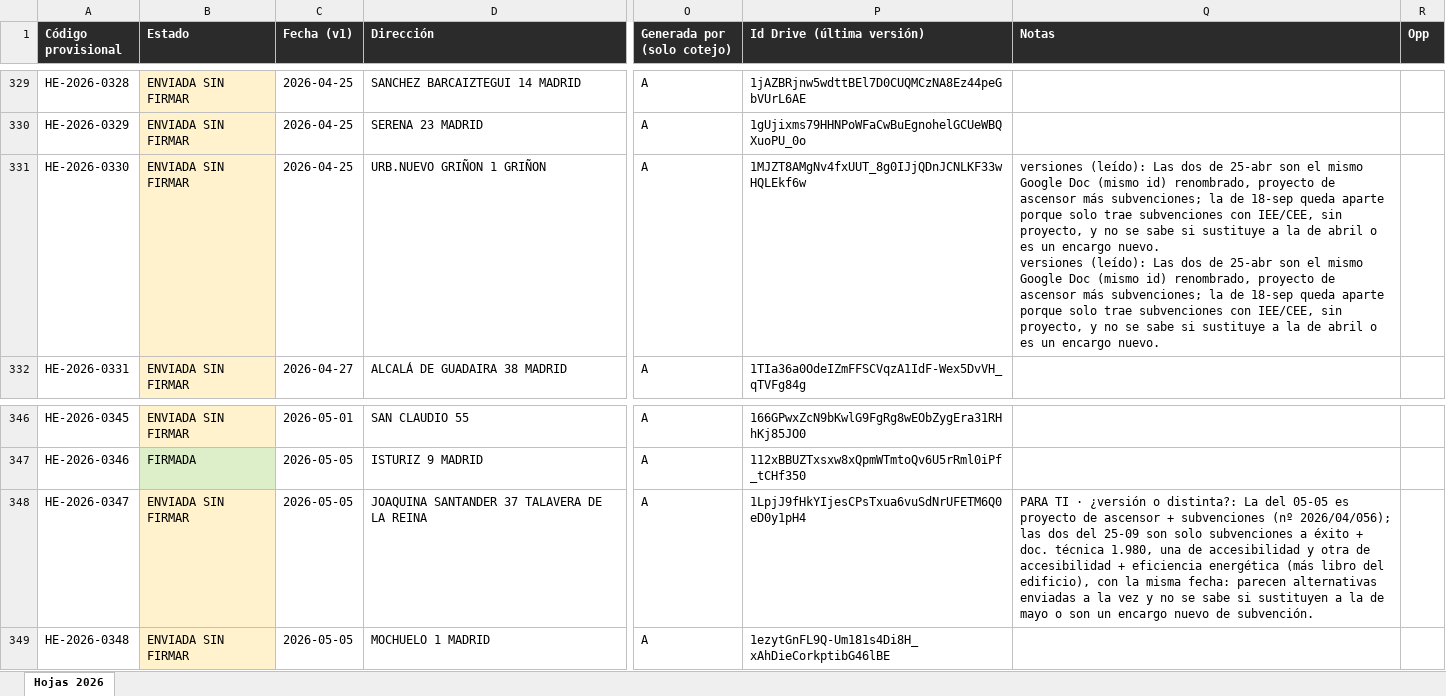
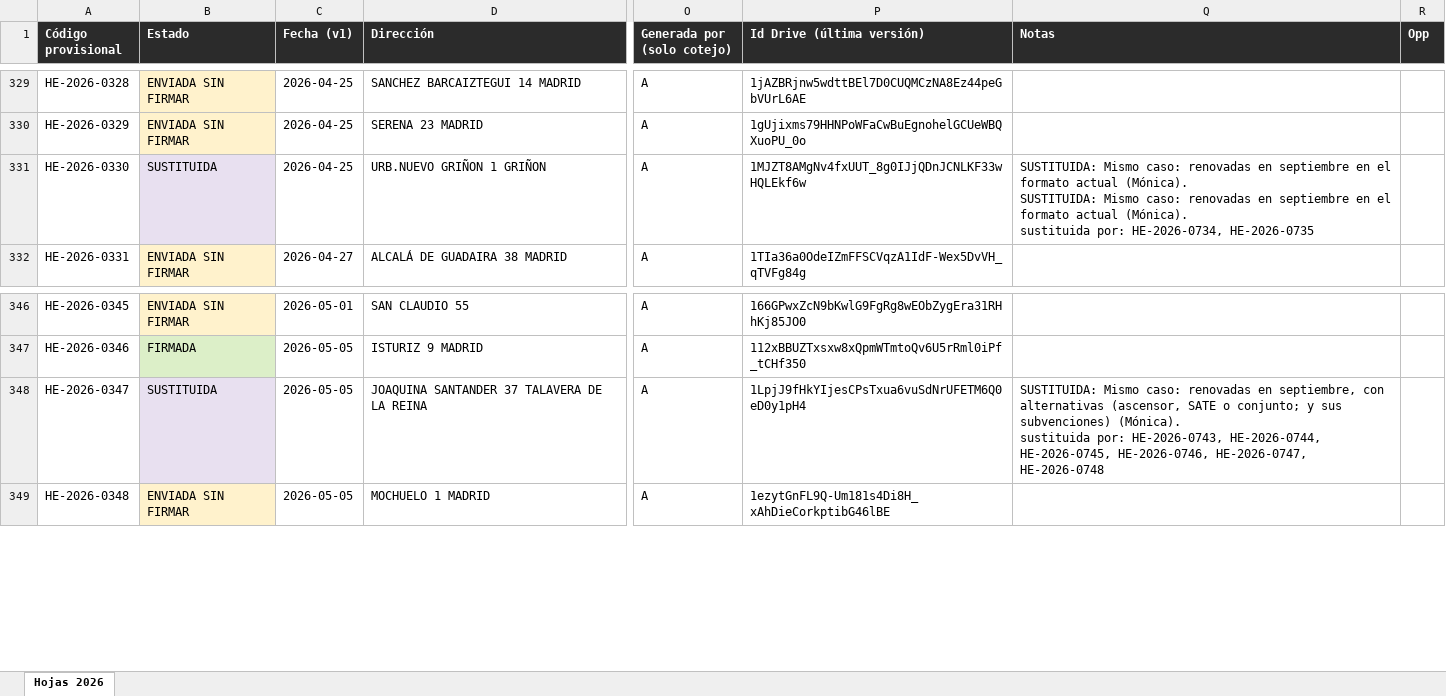
Before and after one commit to Accesalia/Accesalia, an Excel workbook: docs/manifiesto_hojas_2026.xlsx, sheet Hojas 2026, drawn as a sheet; only a part is shown, gaps mark what is left out; values as stored, in another font and other column widths than the file's, no borders; ↵ is a line break in a cell; the diff covers the shown part only; the diff names each change by its address in the sheet, - before the commit and + after, or states it on an @@ line.

```diff
--- a/docs/manifiesto_hojas_2026.xlsx (sheet Hojas 2026)
+++ b/docs/manifiesto_hojas_2026.xlsx (sheet Hojas 2026)
-B331 (Estado): ENVIADA SIN FIRMAR
+B331 (Estado): SUSTITUIDA
-B331 fill: #FFF2CC
+B331 fill: #E8E0F0
-Q331 (Notas): versiones (leído): Las dos de 25-abr son el mismo Google Doc (mismo id) renombrado, proyecto de ascensor más subvenciones; la de 18-sep queda aparte porque solo trae subvenciones con IEE/CEE, sin proyecto, y no se sabe si sustituye a la de abril o es un encargo nuevo. ↵ versiones (leído): Las dos de 25-abr son el mismo Google Doc (mismo id) renombrado, proyecto de ascensor más subvenciones; la de 18-sep queda aparte porque solo trae subvenciones con IEE/CEE, sin proyecto, y no se sabe si sustituye a la de abril o es un encargo nuevo.
+Q331 (Notas): SUSTITUIDA: Mismo caso: renovadas en septiembre en el formato actual (Mónica). ↵ SUSTITUIDA: Mismo caso: renovadas en septiembre en el formato actual (Mónica). ↵ sustituida por: HE-2026-0734, HE-2026-0735
-B348 (Estado): ENVIADA SIN FIRMAR
+B348 (Estado): SUSTITUIDA
-B348 fill: #FFF2CC
+B348 fill: #E8E0F0
-Q348 (Notas): PARA TI · ¿versión o distinta?: La del 05-05 es proyecto de ascensor + subvenciones (nº 2026/04/056); las dos del 25-09 son solo subvenciones a éxito + doc. técnica 1.980, una de accesibilidad y otra de accesibilidad + eficiencia energética (más libro del edificio), con la misma fecha: parecen alternativas enviadas a la vez y no se sabe si sustituyen a la de mayo o son un encargo nuevo de subvención.
+Q348 (Notas): SUSTITUIDA: Mismo caso: renovadas en septiembre, con alternativas (ascensor, SATE o conjunto; y sus subvenciones) (Mónica). ↵ sustituida por: HE-2026-0743, HE-2026-0744, HE-2026-0745, HE-2026-0746, HE-2026-0747, HE-2026-0748
```
Also changed, not shown: 16 edited cells and cell formats elsewhere in this sheet, 7 other files.
